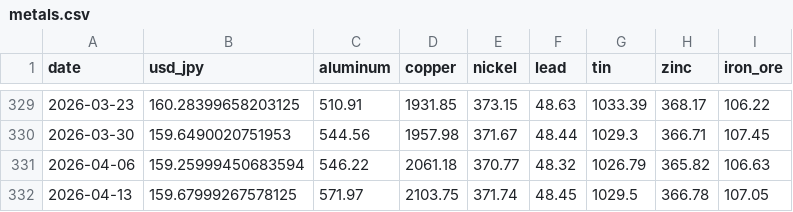
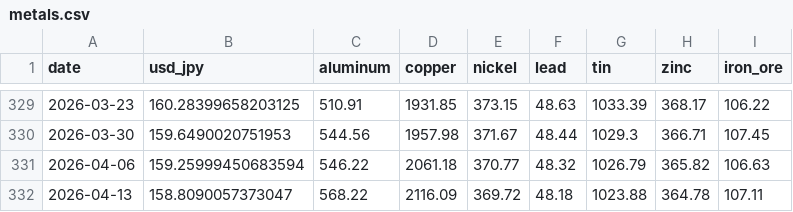
Before and after one commit to TAppy-1413/price-tracker, a CSV file: data/metals.csv, drawn as a sheet; only a part is shown, gaps mark what is left out.

Commit message:
chore: weekly data update 2026-04-17

```diff
--- a/data/metals.csv
+++ b/data/metals.csv
@@ -331,2 +331,2 @@ date,usd_jpy,aluminum,copper,nickel,lead,tin,zinc,iron_ore
 2026-04-06,159.25999450683594,546.22,2061.18,370.77,48.32,1026.79,365.82,106.63
-2026-04-13,159.67999267578125,571.97,2103.75,371.74,48.45,1029.5,366.78,107.05
+2026-04-13,158.8090057373047,568.22,2116.09,369.72,48.18,1023.88,364.78,107.11
```
Also changed, not shown: docs/data/metals.csv, 1 other file.
